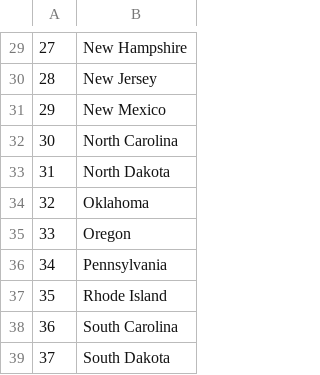
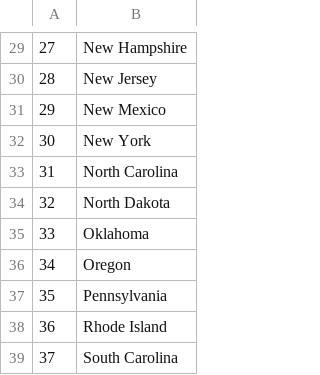
Before and after one commit to Suresh-Reddy-Suman/PythonFullStack, a CSV file: pythonProject4/Project/Day_25_ExcelData/State to Learn.csv, drawn as a sheet; only a part is shown, gaps mark what is left out; the shorter side is filled out with more unchanged rows; addresses are those after the commit; the diff names each change by its address in the sheet, - before the commit and + after, or states it on an @@ line.

```diff
--- a/pythonProject4/Project/Day_25_ExcelData/State to Learn.csv
+++ b/pythonProject4/Project/Day_25_ExcelData/State to Learn.csv
+row 32: 30 | New York
@@ column A renumbered from row 33 down @@
```
Also changed, not shown: 5 other files.
